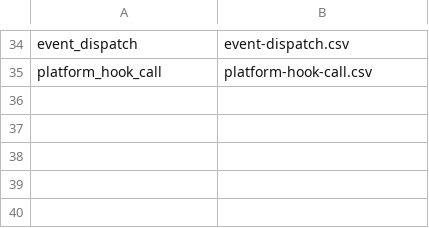
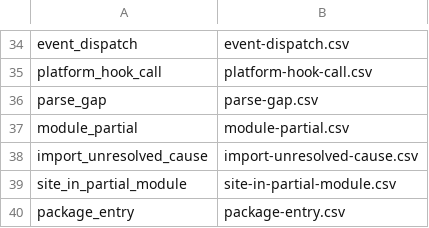
Before and after one commit to AxiomCodeAI/axiomcodegraph, a TSV file: graph/javascript/souffle/export_manifest.tsv, drawn as a sheet; only a part is shown, gaps mark what is left out.

```diff
--- a/graph/javascript/souffle/export_manifest.tsv
+++ b/graph/javascript/souffle/export_manifest.tsv
@@ -35 +35,6 @@ event_dispatch	event-dispatch.csv
 platform_hook_call	platform-hook-call.csv
+parse_gap	parse-gap.csv
+module_partial	module-partial.csv
+import_unresolved_cause	import-unresolved-cause.csv
+site_in_partial_module	site-in-partial-module.csv
+package_entry	package-entry.csv
```
Also changed, not shown: 39 other files.
